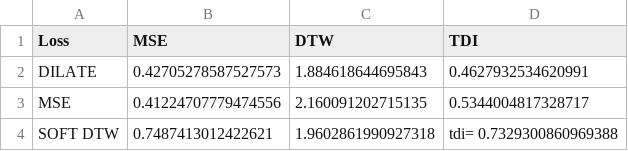
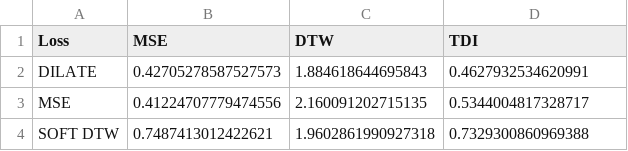
Before and after one commit to MartinBrosset/dilate_tests, a CSV file: results/ECG/alpha = 0.5/seed(0)/tab_metrics_ecg.csv, drawn as a sheet.

```diff
--- a/results/ECG/alpha = 0.5/seed(0)/tab_metrics_ecg.csv
+++ b/results/ECG/alpha = 0.5/seed(0)/tab_metrics_ecg.csv
@@ -3,2 +3,2 @@ DILATE,0.42705278587527573,1.884618644695843,0.4627932534620991
 MSE,0.41224707779474556,2.160091202715135,0.5344004817328717
-SOFT DTW,0.7487413012422621,1.9602861990927318,tdi=  0.7329300860969388
+SOFT DTW,0.7487413012422621,1.9602861990927318,0.7329300860969388
```
Also changed, not shown: 9 other files.
